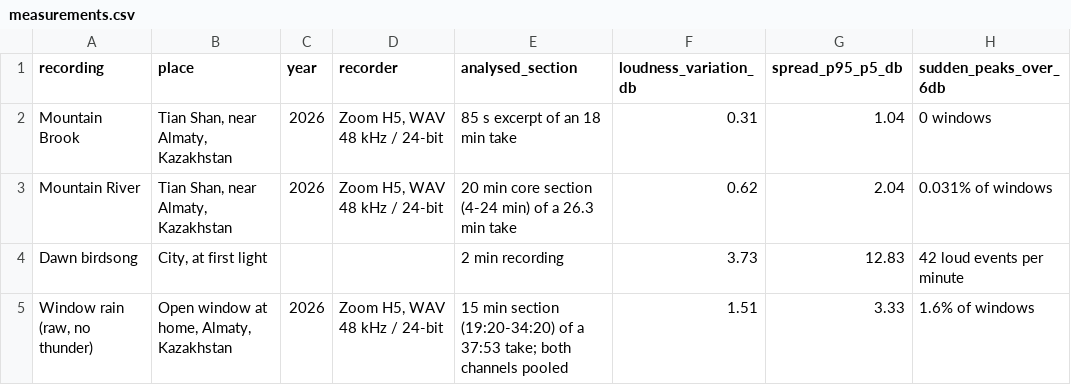
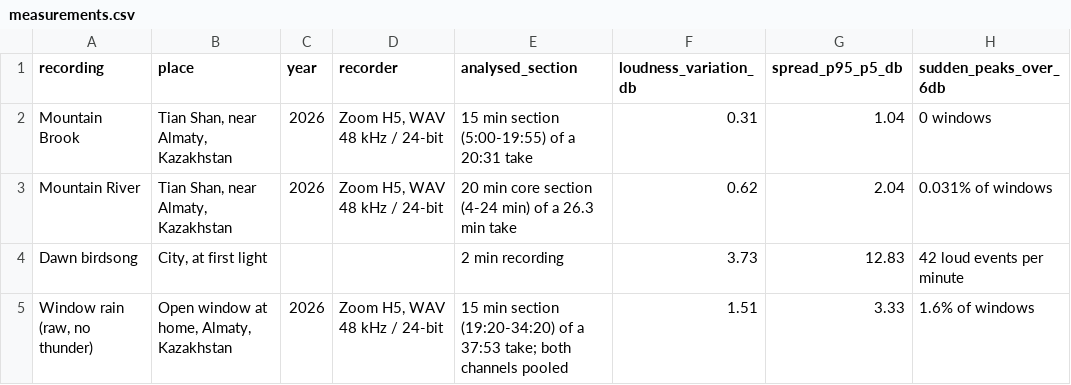
Before and after one commit to nomadechoasmr-ship-it/nomadechosounds, a CSV file: nature-sound-measurements/measurements.csv, drawn as a sheet; only a part is shown; the diff names each change by its address in the sheet, - before the commit and + after, or states it on an @@ line.

```diff
--- a/nature-sound-measurements/measurements.csv
+++ b/nature-sound-measurements/measurements.csv
-E2 (analysed_section): 85 s excerpt of an 18 min take
+E2 (analysed_section): 15 min section (5:00-19:55) of a 20:31 take
```
Also changed, not shown: 6 other files.
